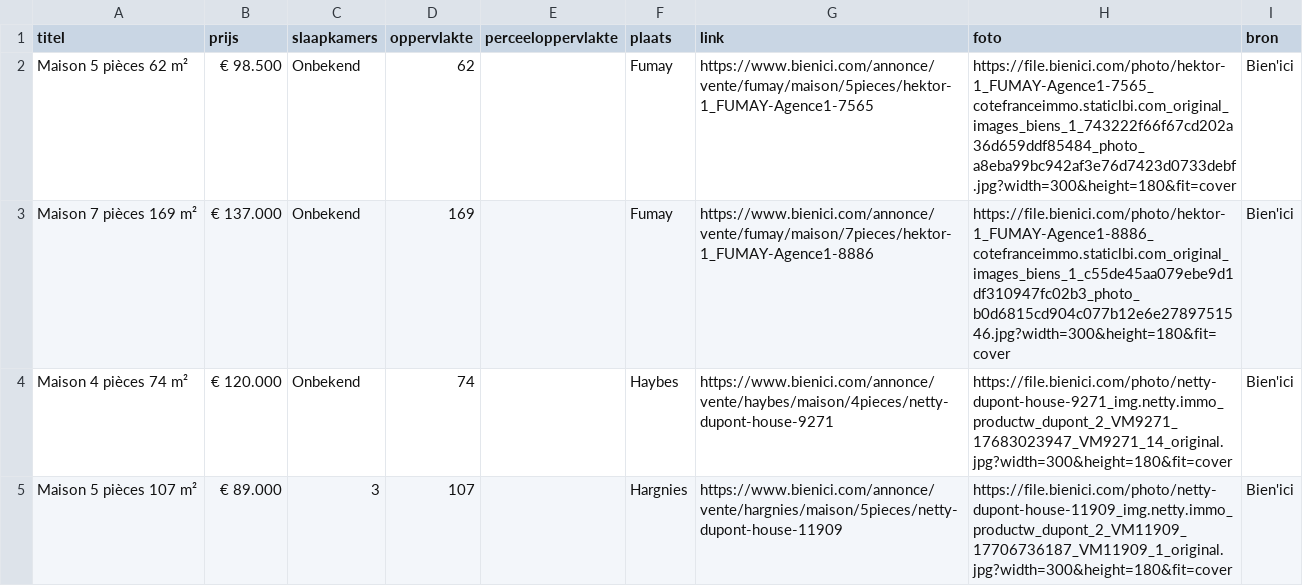
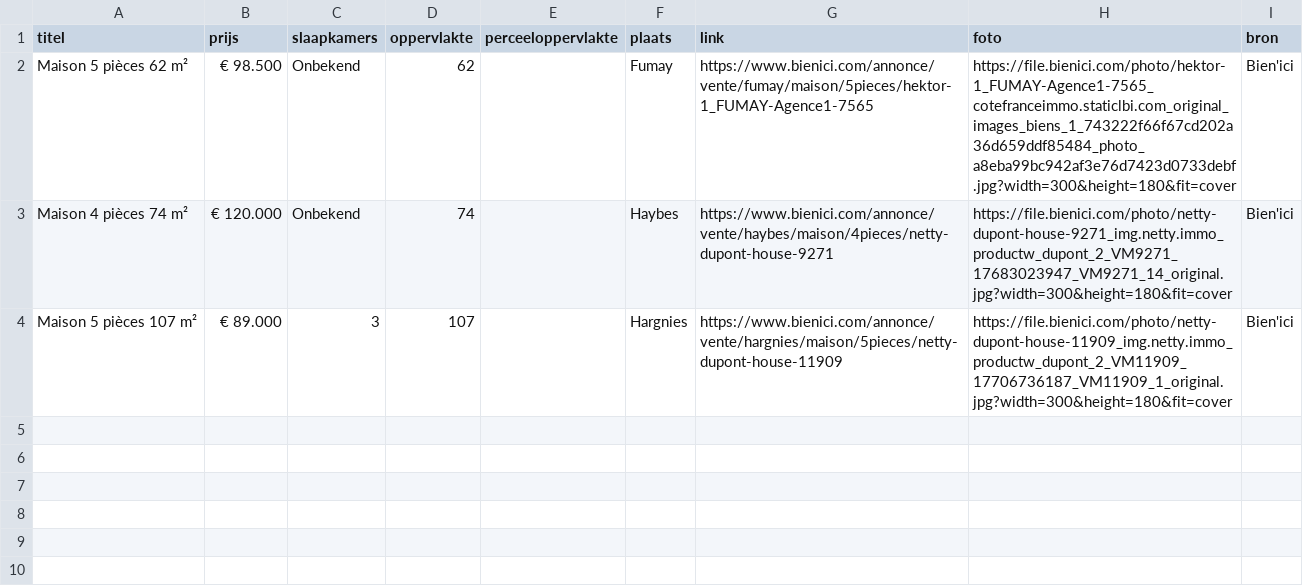
Before and after one commit to janvijverberg918/Huizenzoeker-Frankrijk, a CSV file: woningen_08170_bienici.csv, drawn as a sheet.

```diff
--- a/woningen_08170_bienici.csv
+++ b/woningen_08170_bienici.csv
@@ -2,3 +2,2 @@
 Maison 5 pièces 62 m²,€ 98.500,Onbekend,62,,Fumay,https://www.bienici.com/annonce/vente/fumay/maison/5pieces/hektor-1_FUMAY-Agence1-7565,https://file.bienici.com/photo/hektor-1_FUMAY-Agence1-7565_cotefranceimmo.staticlbi.com_original_images_biens_1_743222f66f67cd202a36d659ddf85484_photo_a8eba99bc942af3e76d7423d0733debf.jpg?width=300&height=180&fit=cover,Bien'ici
-Maison 7 pièces 169 m²,€ 137.000,Onbekend,169,,Fumay,https://www.bienici.com/annonce/vente/fumay/maison/7pieces/hektor-1_FUMAY-Agence1-8886,https://file.bienici.com/photo/hektor-1_FUMAY-Agence1-8886_cotefranceimmo.staticlbi.com_original_images_biens_1_c55de45aa079ebe9d1df310947fc02b3_photo_b0d6815cd904c077b12e6e2789751546.jpg?width=300&height=180&fit=cover,Bien'ici
 Maison 4 pièces 74 m²,€ 120.000,Onbekend,74,,Haybes,https://www.bienici.com/annonce/vente/haybes/maison/4pieces/netty-dupont-house-9271,https://file.bienici.com/photo/netty-dupont-house-9271_img.netty.immo_productw_dupont_2_VM9271_17683023947_VM9271_14_original.jpg?width=300&height=180&fit=cover,Bien'ici
```
Also changed, not shown: woningen_02360_bienici.csv, woningen_02450_bienici.csv, 9 other files.
